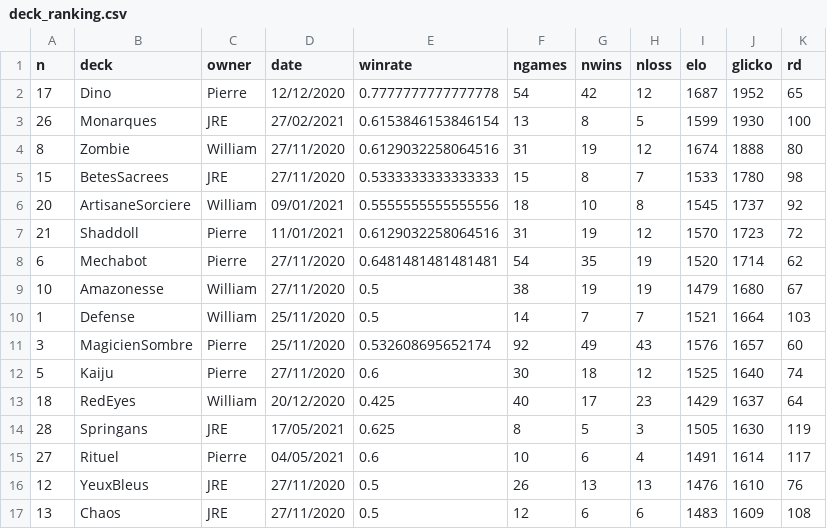
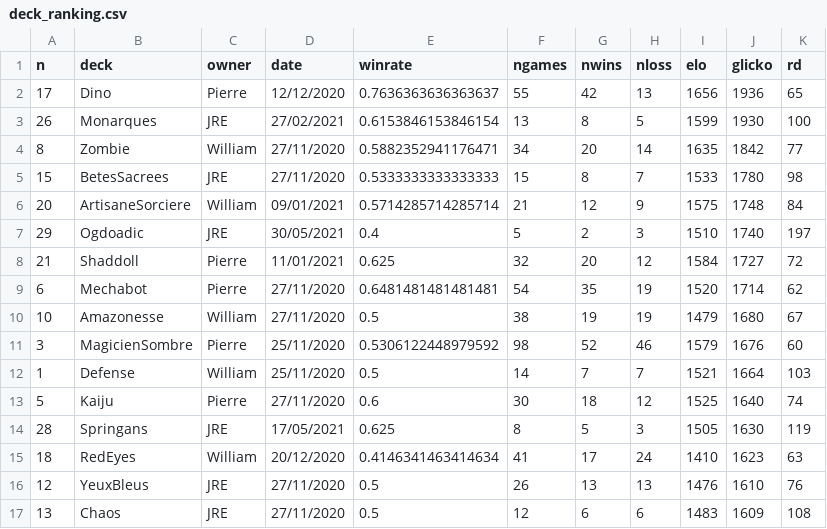
Before and after one commit to williamjussiau/ygoranking, a CSV file: data/deck_ranking.csv, drawn as a sheet; only a part is shown; the diff covers the shown part only.

```diff
--- a/data/deck_ranking.csv
+++ b/data/deck_ranking.csv
@@ -1,16 +1,16 @@
 n,deck,owner,date,winrate,ngames,nwins,nloss,elo,glicko,rd
-17,Dino,Pierre,12/12/2020,0.7777777777777778,54,42,12,1687,1952,65
+17,Dino,Pierre,12/12/2020,0.7636363636363637,55,42,13,1656,1936,65
 26,Monarques,JRE,27/02/2021,0.6153846153846154,13,8,5,1599,1930,100
-8,Zombie,William,27/11/2020,0.6129032258064516,31,19,12,1674,1888,80
+8,Zombie,William,27/11/2020,0.5882352941176471,34,20,14,1635,1842,77
 15,BetesSacrees,JRE,27/11/2020,0.5333333333333333,15,8,7,1533,1780,98
-20,ArtisaneSorciere,William,09/01/2021,0.5555555555555556,18,10,8,1545,1737,92
-21,Shaddoll,Pierre,11/01/2021,0.6129032258064516,31,19,12,1570,1723,72
+20,ArtisaneSorciere,William,09/01/2021,0.5714285714285714,21,12,9,1575,1748,84
+29,Ogdoadic,JRE,30/05/2021,0.4,5,2,3,1510,1740,197
+21,Shaddoll,Pierre,11/01/2021,0.625,32,20,12,1584,1727,72
 6,Mechabot,Pierre,27/11/2020,0.6481481481481481,54,35,19,1520,1714,62
 10,Amazonesse,William,27/11/2020,0.5,38,19,19,1479,1680,67
+3,MagicienSombre,Pierre,25/11/2020,0.5306122448979592,98,52,46,1579,1676,60
 1,Defense,William,25/11/2020,0.5,14,7,7,1521,1664,103
-3,MagicienSombre,Pierre,25/11/2020,0.532608695652174,92,49,43,1576,1657,60
 5,Kaiju,Pierre,27/11/2020,0.6,30,18,12,1525,1640,74
-18,RedEyes,William,20/12/2020,0.425,40,17,23,1429,1637,64
 28,Springans,JRE,17/05/2021,0.625,8,5,3,1505,1630,119
-27,Rituel,Pierre,04/05/2021,0.6,10,6,4,1491,1614,117
+18,RedEyes,William,20/12/2020,0.4146341463414634,41,17,24,1410,1623,63
 12,YeuxBleus,JRE,27/11/2020,0.5,26,13,13,1476,1610,76
```
Also changed, not shown: 4 added rows and 4 removed rows elsewhere in this file, data/game_history.csv, 1 other file.
